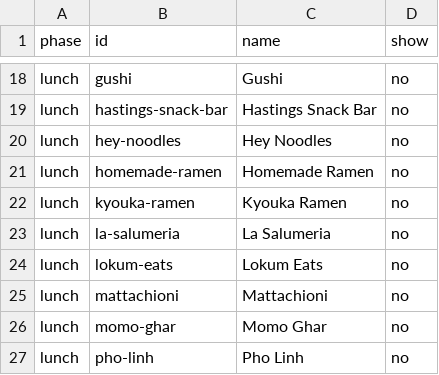
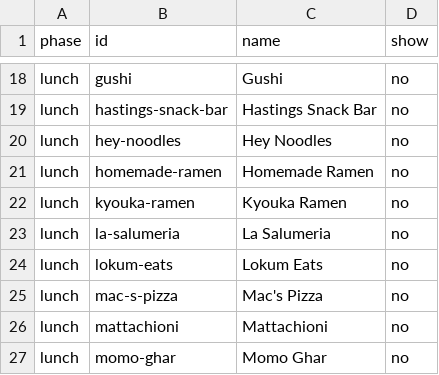
Before and after one commit to aashish-b/foodcrawl2026, a TSV file: tools/curator-sheet.tsv, drawn as a sheet; only a part is shown, gaps mark what is left out; the shorter side is filled out with more unchanged rows.

```diff
--- a/tools/curator-sheet.tsv
+++ b/tools/curator-sheet.tsv
@@ -24,2 +24,3 @@ lunch	la-salumeria	La Salumeria	no
 lunch	lokum-eats	Lokum Eats	no
+lunch	mac-s-pizza	Mac's Pizza	no
 lunch	mattachioni	Mattachioni	no
```
Also changed, not shown: 2 other files.
